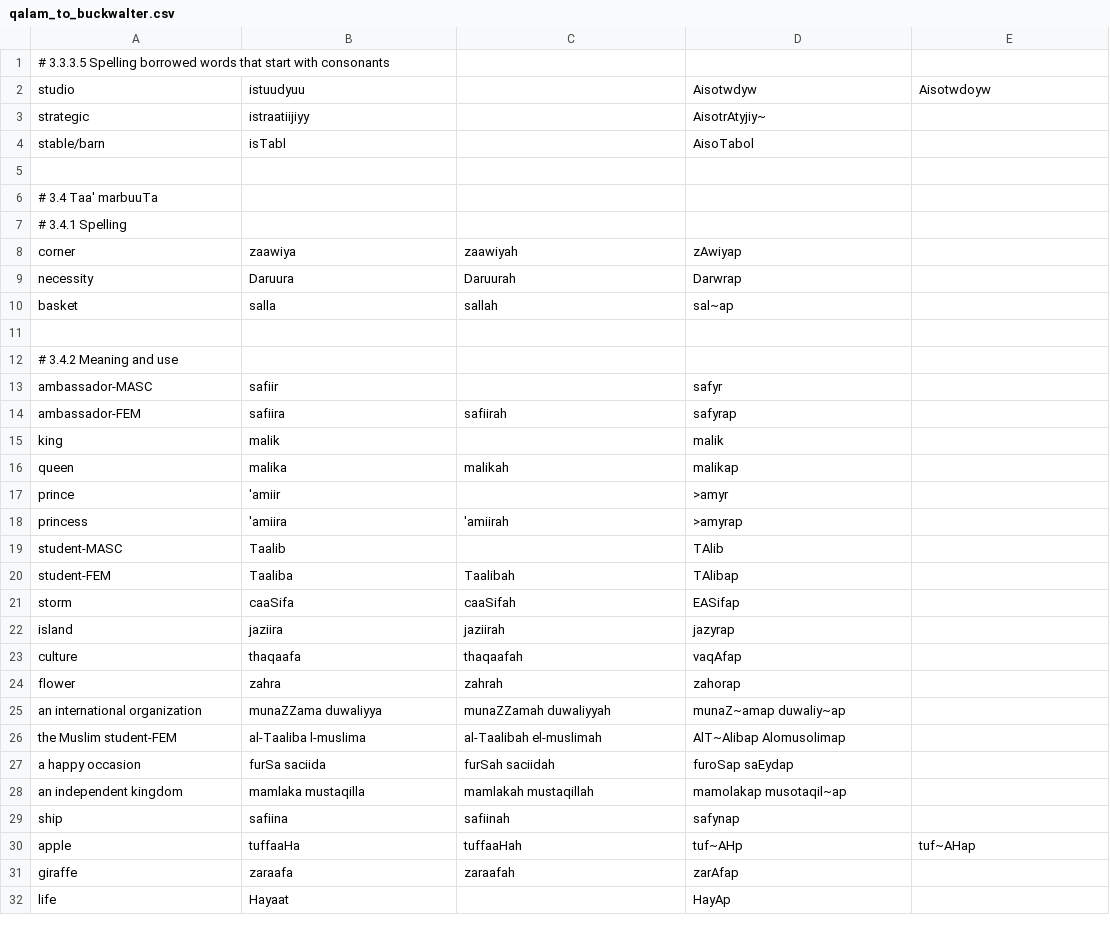
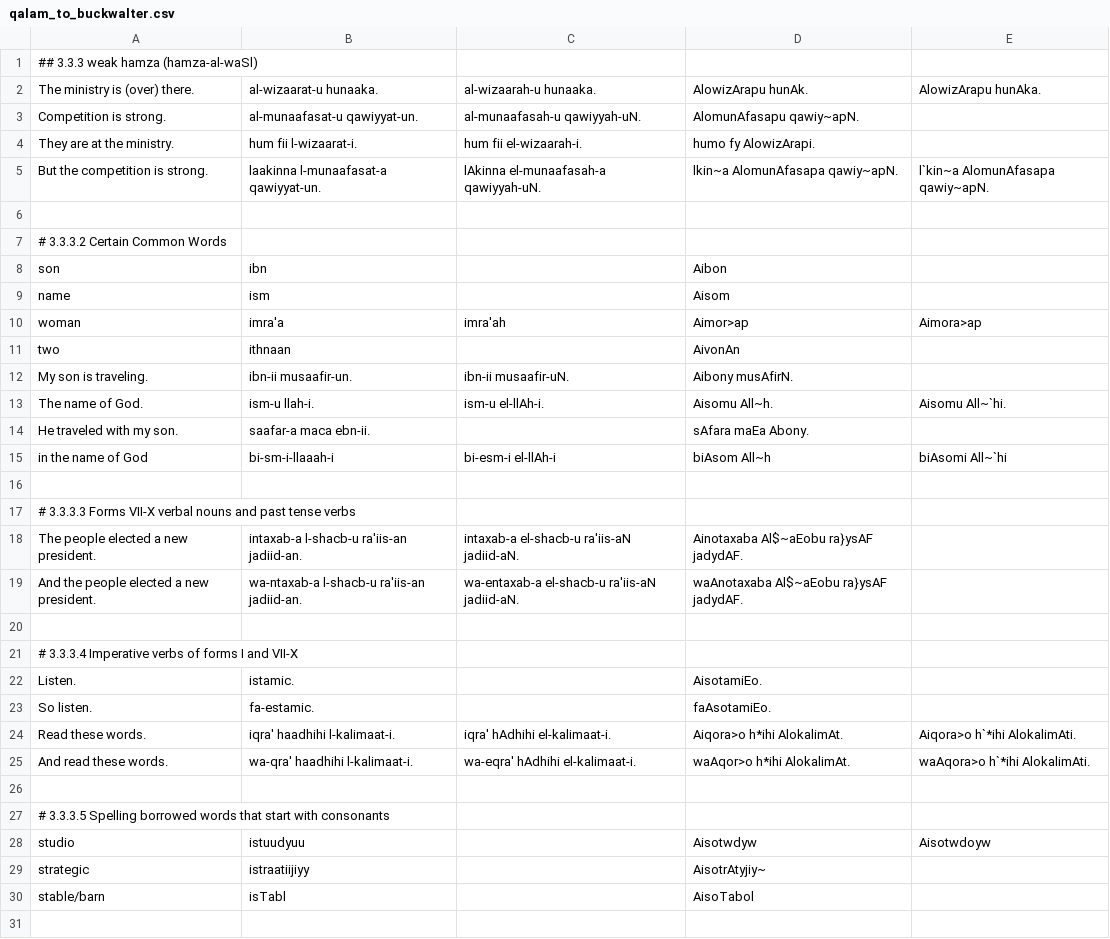
Before and after one commit to danstutzman/language-learning-react, a CSV file: qalam_to_buckwalter.csv, drawn as a sheet; only a part is shown; the shorter side is filled out with more unchanged rows; the diff covers the shown part only.

```diff
--- a/qalam_to_buckwalter.csv
+++ b/qalam_to_buckwalter.csv
@@ -1 +1,27 @@
+## 3.3.3 weak hamza (hamza-al-waSl)
+The ministry is (over) there.,al-wizaarat-u hunaaka.,al-wizaarah-u hunaaka.,AlowizArapu hunAk.,AlowizArapu hunAka.
+Competition is strong.,al-munaafasat-u qawiyyat-un.,al-munaafasah-u qawiyyah-uN.,AlomunAfasapu qawiy~apN.
+They are at the ministry.,hum fii l-wizaarat-i.,hum fii el-wizaarah-i.,humo fy AlowizArapi.
+But the competition is strong.,laakinna l-munaafasat-a qawiyyat-un.,lAkinna el-munaafasah-a qawiyyah-uN.,lkin~a AlomunAfasapa qawiy~apN.,l`kin~a AlomunAfasapa qawiy~apN.
+
+# 3.3.3.2 Certain Common Words
+son,ibn,,Aibon
+name,ism,,Aisom
+woman,imra'a,imra'ah,Aimor>ap,Aimora>ap
+two,ithnaan,,AivonAn
+My son is traveling.,ibn-ii musaafir-un.,ibn-ii musaafir-uN.,Aibony musAfirN.
+The name of God.,ism-u llah-i.,ism-u el-llAh-i.,Aisomu All~h.,Aisomu All~`hi.
+He traveled with my son.,saafar-a maca ebn-ii.,,sAfara maEa Abony.
+in the name of God,bi-sm-i-llaaah-i,bi-esm-i el-llAh-i,biAsom All~h,biAsomi All~`hi
+
+# 3.3.3.3 Forms VII-X verbal nouns and past tense verbs
+The people elected a new president.,intaxab-a l-shacb-u ra'iis-an jadiid-an.,intaxab-a el-shacb-u ra'iis-aN jadiid-aN.,Ainotaxaba Al$~aEobu ra}ysAF jadydAF.
+And the people elected a new president.,wa-ntaxab-a l-shacb-u ra'iis-an jadiid-an.,wa-entaxab-a el-shacb-u ra'iis-aN jadiid-aN.,waAnotaxaba Al$~aEobu ra}ysAF jadydAF.
+
+# 3.3.3.4 Imperative verbs of forms I and VII-X
+Listen.,istamic.,,AisotamiEo.
+So listen.,fa-estamic.,,faAsotamiEo.
+Read these words.,iqra' haadhihi l-kalimaat-i.,iqra' hAdhihi el-kalimaat-i.,Aiqora>o h*ihi AlokalimAt.,Aiqora>o h`*ihi AlokalimAti.
+And read these words.,wa-qra' haadhihi l-kalimaat-i.,wa-eqra' hAdhihi el-kalimaat-i.,waAqor>o h*ihi AlokalimAt.,waAqora>o h`*ihi AlokalimAti.
+
 # 3.3.3.5 Spelling borrowed words that start with consonants
```
Also changed, not shown: 6 edited cells elsewhere in this file, 3 other files.
